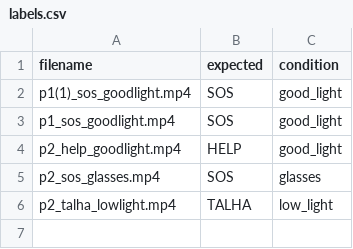
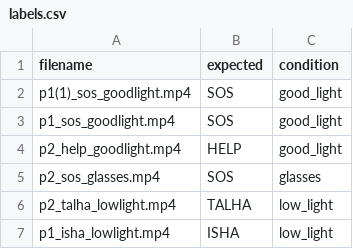
Before and after one commit to Kunjalmahajan02/Blink-to-Morse, a CSV file: eval_videos/labels.csv, drawn as a sheet.

```diff
--- a/eval_videos/labels.csv
+++ b/eval_videos/labels.csv
@@ -6 +6,2 @@ p2_sos_glasses.mp4,SOS,glasses
 p2_talha_lowlight.mp4,TALHA,low_light
+p1_isha_lowlight.mp4,ISHA,low_light
```
Also changed, not shown: eval_videos/results_enhance-auto.csv, eval_videos/results_enhance-off.csv, 2 other files.
